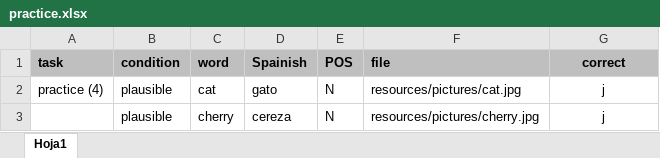
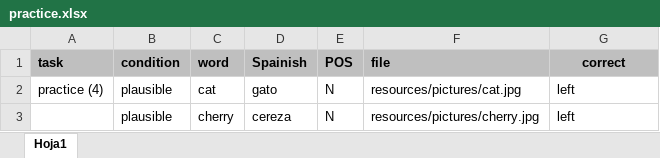
Before and after one commit to Aselser/picture-plausability, an Excel workbook: resources/objects/stimuli/practice.xlsx, sheet Hoja1, drawn as a sheet; values as stored, in another font and other column widths than the file's, no borders; the diff names each change by its address in the sheet, - before the commit and + after, or states it on an @@ line.

```diff
--- a/resources/objects/stimuli/practice.xlsx (sheet Hoja1)
+++ b/resources/objects/stimuli/practice.xlsx (sheet Hoja1)
-G2:G3 (correct): j
+G2:G3 (correct): left
-G2:G3 alignment: center
+G2:G3 alignment: left
```
Also changed, not shown: resources/actions/stimuli/practice.xlsx, resources/actions/stimuli/stimuli.xlsx, 20 other files.
